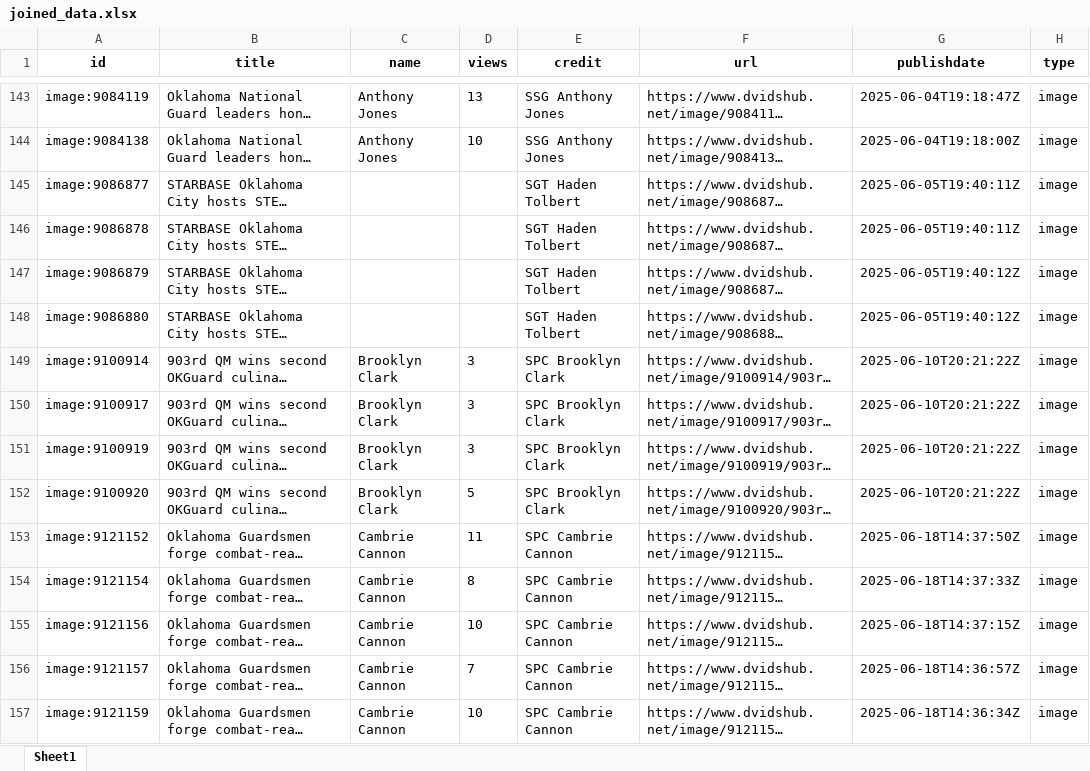
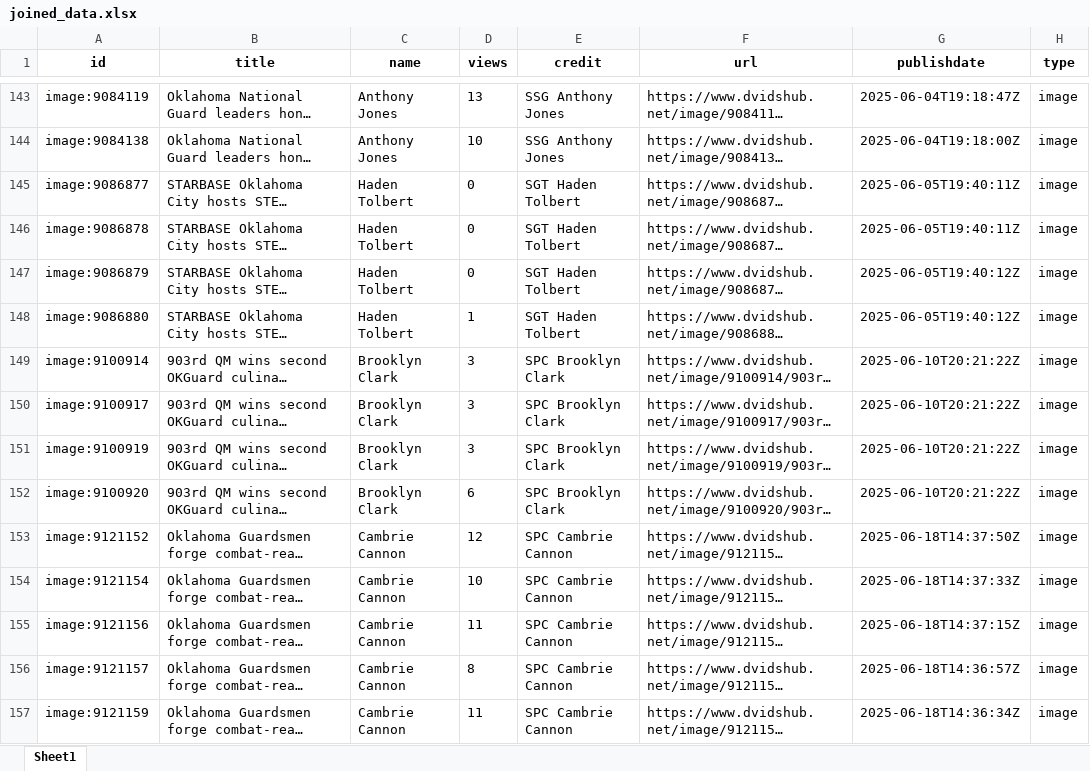
Before and after one commit to jason-christopher/DVIDS-API, an Excel workbook: joined_data.xlsx, sheet Sheet1, drawn as a sheet; only a part is shown, gaps mark what is left out; long unchanged cells end in …; values as stored, in another font and other column widths than the file's, no borders; the diff covers the shown part only; the diff names each change by its address in the sheet, - before the commit and + after, or states it on an @@ line.

Commit message:
7-15-2025 data update

```diff
--- a/joined_data.xlsx (sheet Sheet1)
+++ b/joined_data.xlsx (sheet Sheet1)
-C145:C148 (name): (empty)
+C145:C148 (name): Haden Tolbert
-D145:D147 (views): (empty)
+D145:D147 (views): 0
-D148 (views): (empty)
+D148 (views): 1
-D152 (views): 5
+D152 (views): 6
-D153 (views): 11
+D153 (views): 12
-D154 (views): 8
+D154 (views): 10
-D155 (views): 10
+D155 (views): 11
-D156 (views): 7
+D156 (views): 8
-D157 (views): 10
+D157 (views): 11
```
Also changed, not shown: 80 edited cells elsewhere in this sheet, 1 other file.
